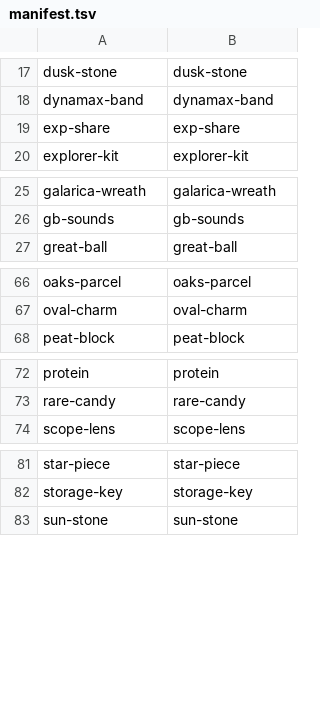
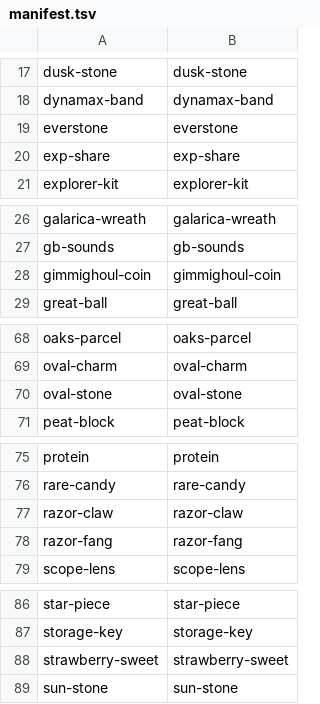
Before and after one commit to sophia-vista/pokeplan-reboot, a TSV file: assets/items/manifest.tsv, drawn as a sheet; only a part is shown, gaps mark what is left out.

```diff
--- a/assets/items/manifest.tsv
+++ b/assets/items/manifest.tsv
@@ -18,2 +18,3 @@ dusk-stone	dusk-stone
 dynamax-band	dynamax-band
+everstone	everstone
 exp-share	exp-share
@@ -26,2 +27,3 @@ galarica-wreath	galarica-wreath
 gb-sounds	gb-sounds
+gimmighoul-coin	gimmighoul-coin
 great-ball	great-ball
@@ -67,2 +69,3 @@ oaks-parcel	oaks-parcel
 oval-charm	oval-charm
+oval-stone	oval-stone
 peat-block	peat-block
@@ -73,2 +76,4 @@ protein	protein
 rare-candy	rare-candy
+razor-claw	razor-claw
+razor-fang	razor-fang
 scope-lens	scope-lens
@@ -82,2 +87,3 @@ star-piece	star-piece
 storage-key	storage-key
+strawberry-sweet	strawberry-sweet
 sun-stone	sun-stone
```
Also changed, not shown: 24 other files.
